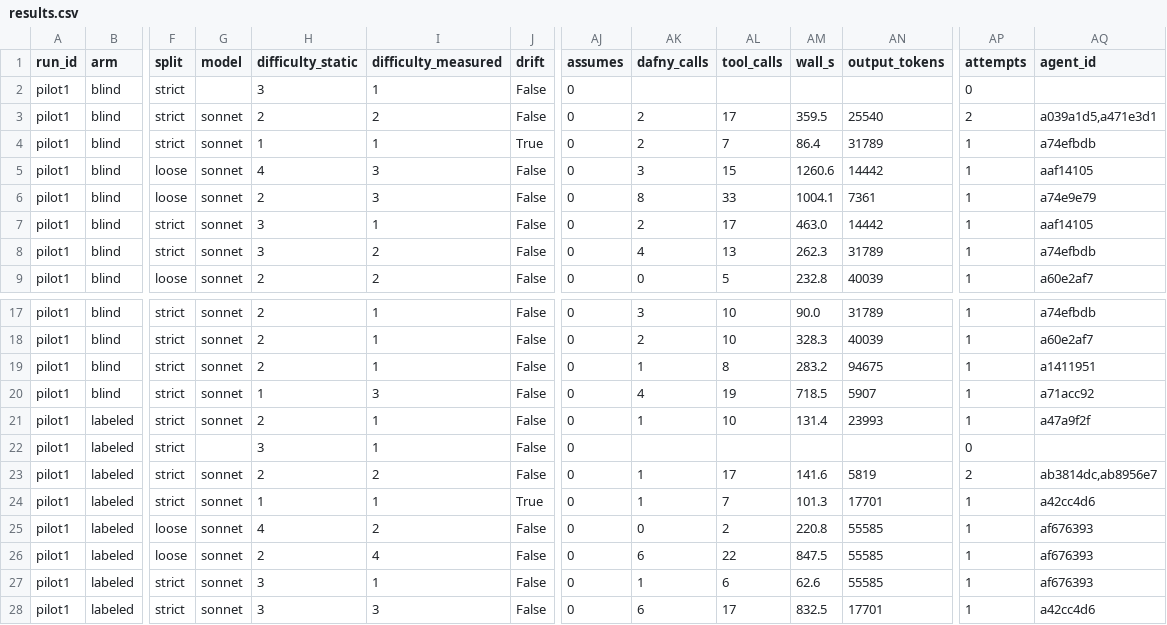
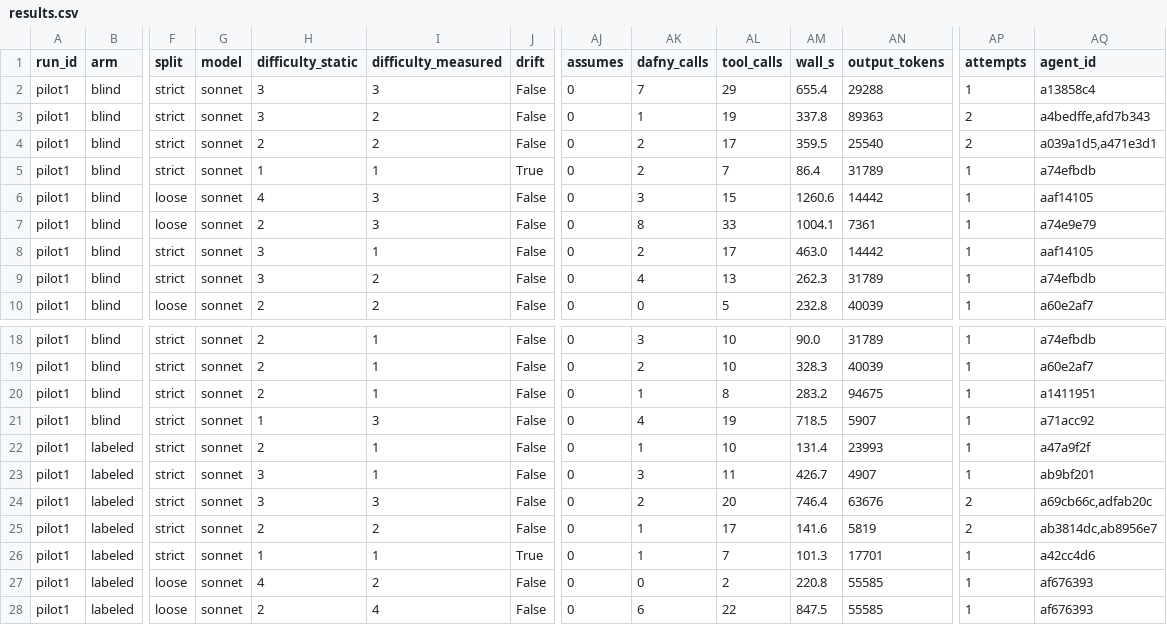
Before and after one commit to VietAnh1010/complexity-theory, a CSV file: bigodafny/experiments/runs/pilot1/results.csv, drawn as a sheet; only a part is shown, gaps mark what is left out; the shorter side is filled out with more unchanged rows; addresses are those after the commit; rows hold the shown columns only; the diff names each change by its address in the sheet, - before the commit and + after, or states it on an @@ line.

```diff
--- a/bigodafny/experiments/runs/pilot1/results.csv
+++ b/bigodafny/experiments/runs/pilot1/results.csv
-G2 (model): (empty)
+G2 (model): sonnet
-I2 (difficulty_measured): 1
+I2 (difficulty_measured): 3
-AK2 (dafny_calls): (empty)
+AK2 (dafny_calls): 7
-AL2 (tool_calls): (empty)
+AL2 (tool_calls): 29
-AM2 (wall_s): (empty)
+AM2 (wall_s): 655.4
-AN2 (output_tokens): (empty)
+AN2 (output_tokens): 29288
-AP2 (attempts): 0
+AP2 (attempts): 1
-AQ2 (agent_id): (empty)
+AQ2 (agent_id): a13858c4
+row 3: pilot1 | blind | strict | sonnet | 3 | 2 | False | 0 | 1 | 19 | 337.8 | 89363 | 2 | a4bedffe,afd7b343
-G23 (model): (empty)
+G23 (model): sonnet
-AK23 (dafny_calls): (empty)
+AK23 (dafny_calls): 3
-AL23 (tool_calls): (empty)
+AL23 (tool_calls): 11
-AM23 (wall_s): (empty)
+AM23 (wall_s): 426.7
-AN23 (output_tokens): (empty)
+AN23 (output_tokens): 4907
-AP23 (attempts): 0
+AP23 (attempts): 1
-AQ23 (agent_id): (empty)
+AQ23 (agent_id): ab9bf201
+row 24: pilot1 | labeled | strict | sonnet | 3 | 3 | False | 0 | 2 | 20 | 746.4 | 63676 | 2 | a69cb66c,adfab20c
```
Also changed, not shown: 4 other files.
